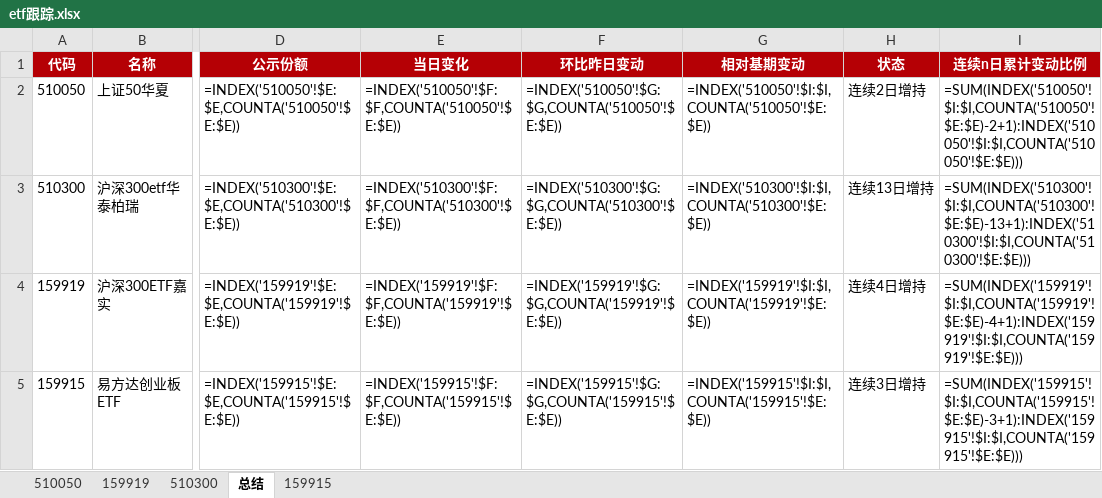
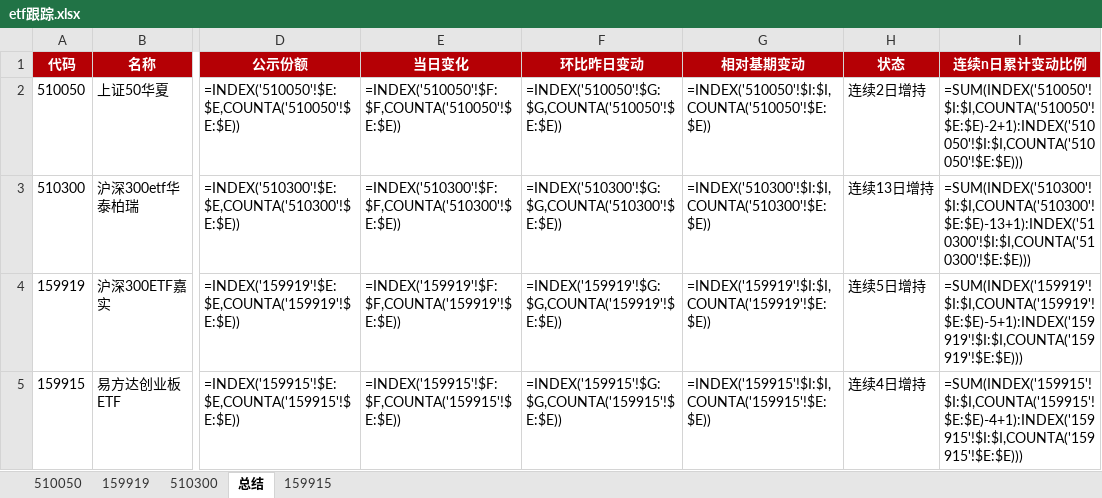
Before and after one commit to steve849739/Etf-tracker, an Excel workbook: etf跟踪.xlsx, sheet 总结, drawn as a sheet; only a part is shown, gaps mark what is left out; values as stored, in another font and other column widths than the file's, no borders; formulas without a stored value are shown as written; the diff names each change by its address in the sheet, - before the commit and + after, or states it on an @@ line.

```diff
--- a/etf跟踪.xlsx (sheet 总结)
+++ b/etf跟踪.xlsx (sheet 总结)
-H4 (状态): 连续4日增持
+H4 (状态): 连续5日增持
-I4 (连续n日累计变动比例): =SUM(INDEX('159919'!$I:$I,COUNTA('159919'!$E:$E)-4+1):INDEX('159919'!$I:$I,COUNTA('159919'!$E:$E)))
+I4 (连续n日累计变动比例): =SUM(INDEX('159919'!$I:$I,COUNTA('159919'!$E:$E)-5+1):INDEX('159919'!$I:$I,COUNTA('159919'!$E:$E)))
-H5 (状态): 连续3日增持
+H5 (状态): 连续4日增持
-I5 (连续n日累计变动比例): =SUM(INDEX('159915'!$I:$I,COUNTA('159915'!$E:$E)-3+1):INDEX('159915'!$I:$I,COUNTA('159915'!$E:$E)))
+I5 (连续n日累计变动比例): =SUM(INDEX('159915'!$I:$I,COUNTA('159915'!$E:$E)-4+1):INDEX('159915'!$I:$I,COUNTA('159915'!$E:$E)))
```
Also changed, not shown: sheet 159919, sheet 159915, 2 other files.
